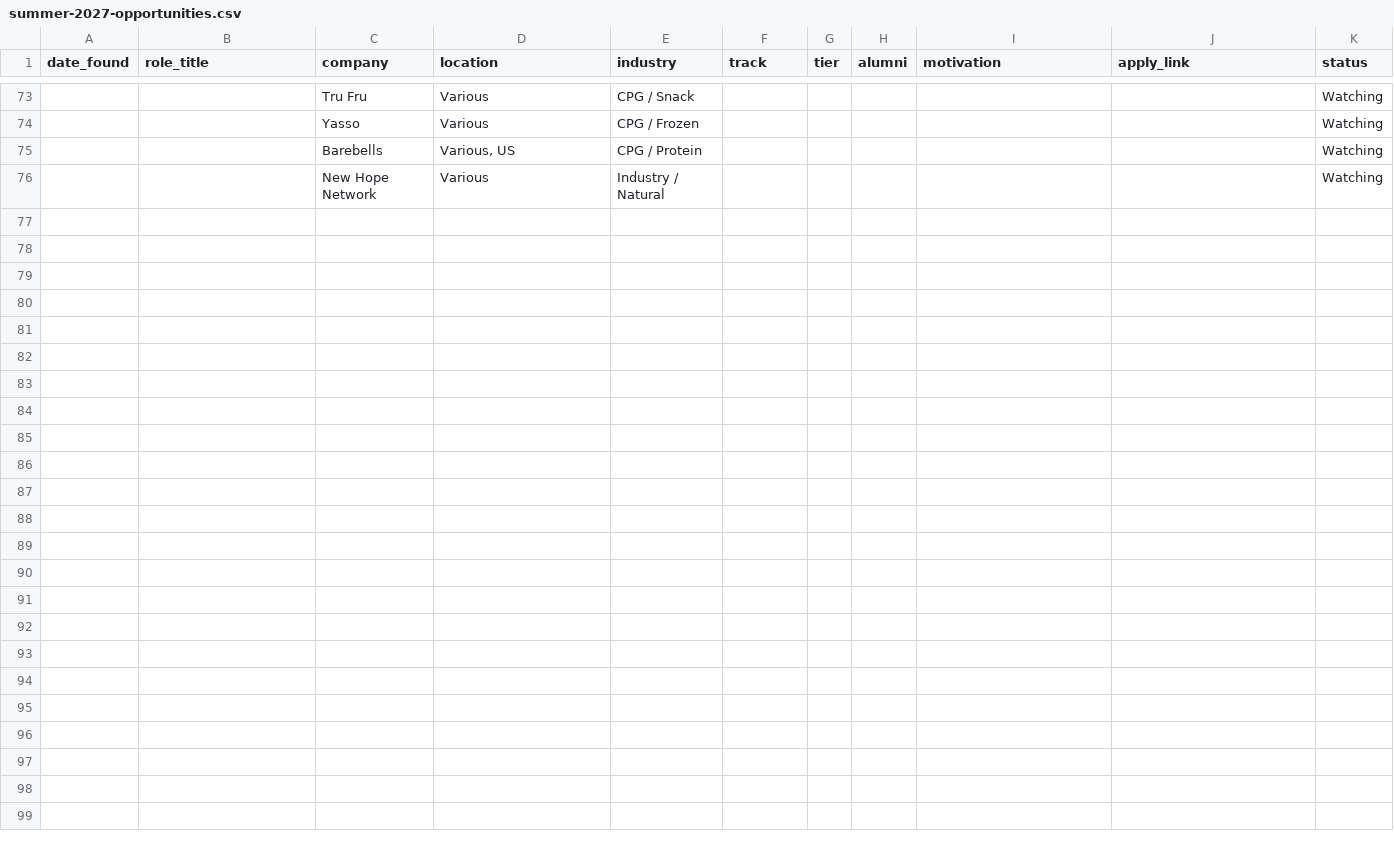
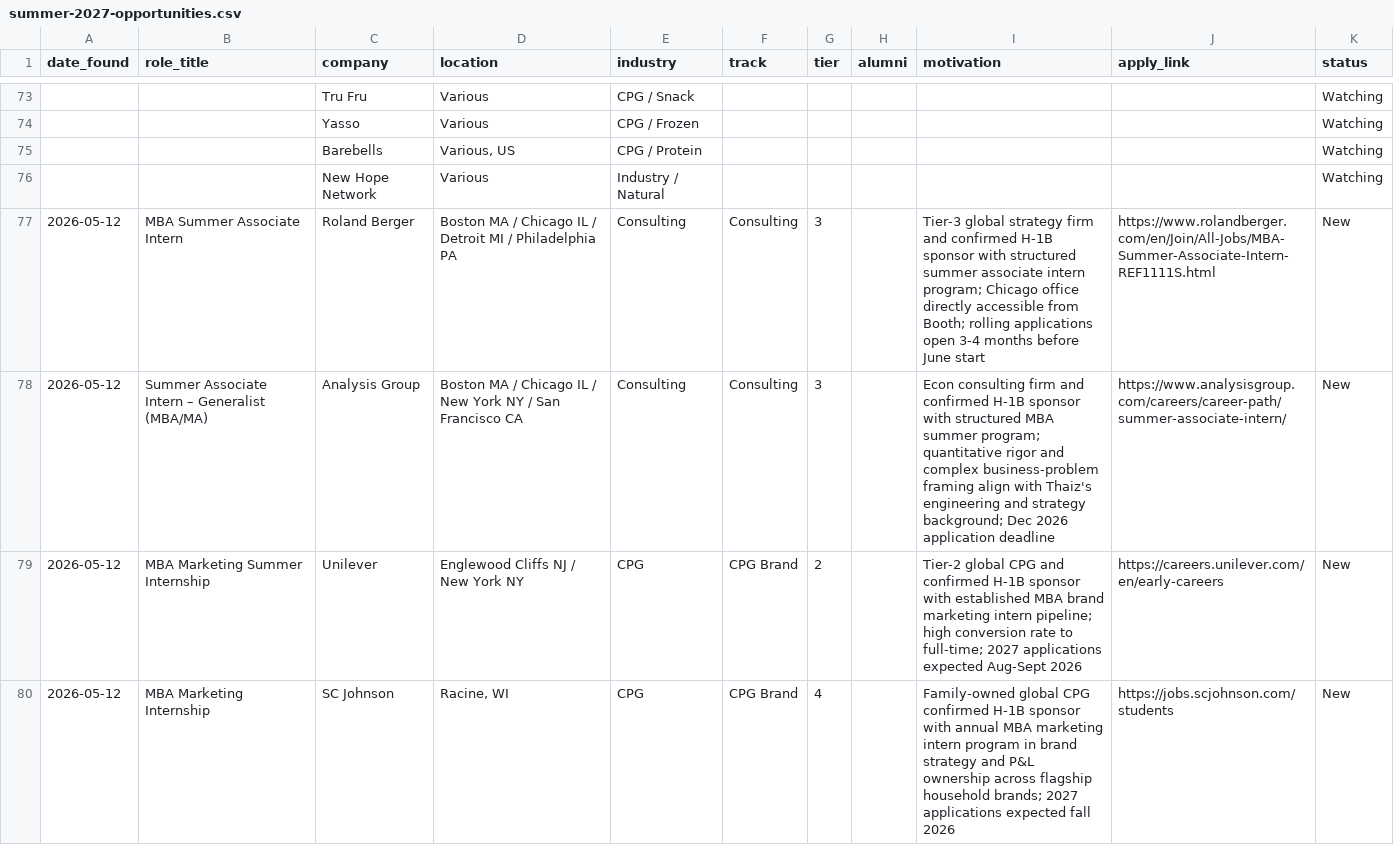
Before and after one commit to thaizbar-debug/booth-recruiting-bible, a CSV file: applications/summer-2027-opportunities.csv, drawn as a sheet; only a part is shown, gaps mark what is left out; the diff covers the shown part only.

```diff
--- a/applications/summer-2027-opportunities.csv
+++ b/applications/summer-2027-opportunities.csv
@@ -76 +76,5 @@ date_found,role_title,company,location,industry,track,tier,alumni,motivation,app
 ,,New Hope Network,Various,Industry / Natural,,,,,,Watching
+2026-05-12,MBA Summer Associate Intern,Roland Berger,Boston MA / Chicago IL / Detroit MI / Philadelphia PA,Consulting,Consulting,3,,Tier-3 global strategy firm and confirmed H-1B sponsor with structured summer associate intern program; Chicago office directly accessible from Booth; rolling applications open 3-4 months before June start,https://www.rolandberger.com/en/Join/All-Jobs/MBA-Summer-Associate-Intern-REF1111S.html,New
+2026-05-12,Summer Associate Intern – Generalist (MBA/MA),Analysis Group,Boston MA / Chicago IL / New York NY / San Francisco CA,Consulting,Consulting,3,,Econ consulting firm and confirmed H-1B sponsor with structured MBA summer program; quantitative rigor and complex business-problem framing align with Thaiz's engineering and strategy background; Dec 2026 application deadline,https://www.analysisgroup.com/careers/career-path/summer-associate-intern/,New
+2026-05-12,MBA Marketing Summer Internship,Unilever,Englewood Cliffs NJ / New York NY,CPG,CPG Brand,2,,Tier-2 global CPG and confirmed H-1B sponsor with established MBA brand marketing intern pipeline; high conversion rate to full-time; 2027 applications expected Aug-Sept 2026,https://careers.unilever.com/en/early-careers,New
+2026-05-12,MBA Marketing Internship,SC Johnson,"Racine, WI",CPG,CPG Brand,4,,Family-owned global CPG confirmed H-1B sponsor with annual MBA marketing intern program in brand strategy and P&L ownership across flagship household brands; 2027 applications expected fall 2026,https://jobs.scjohnson.com/students,New
```
Also changed, not shown: 11 added rows elsewhere in this file.
